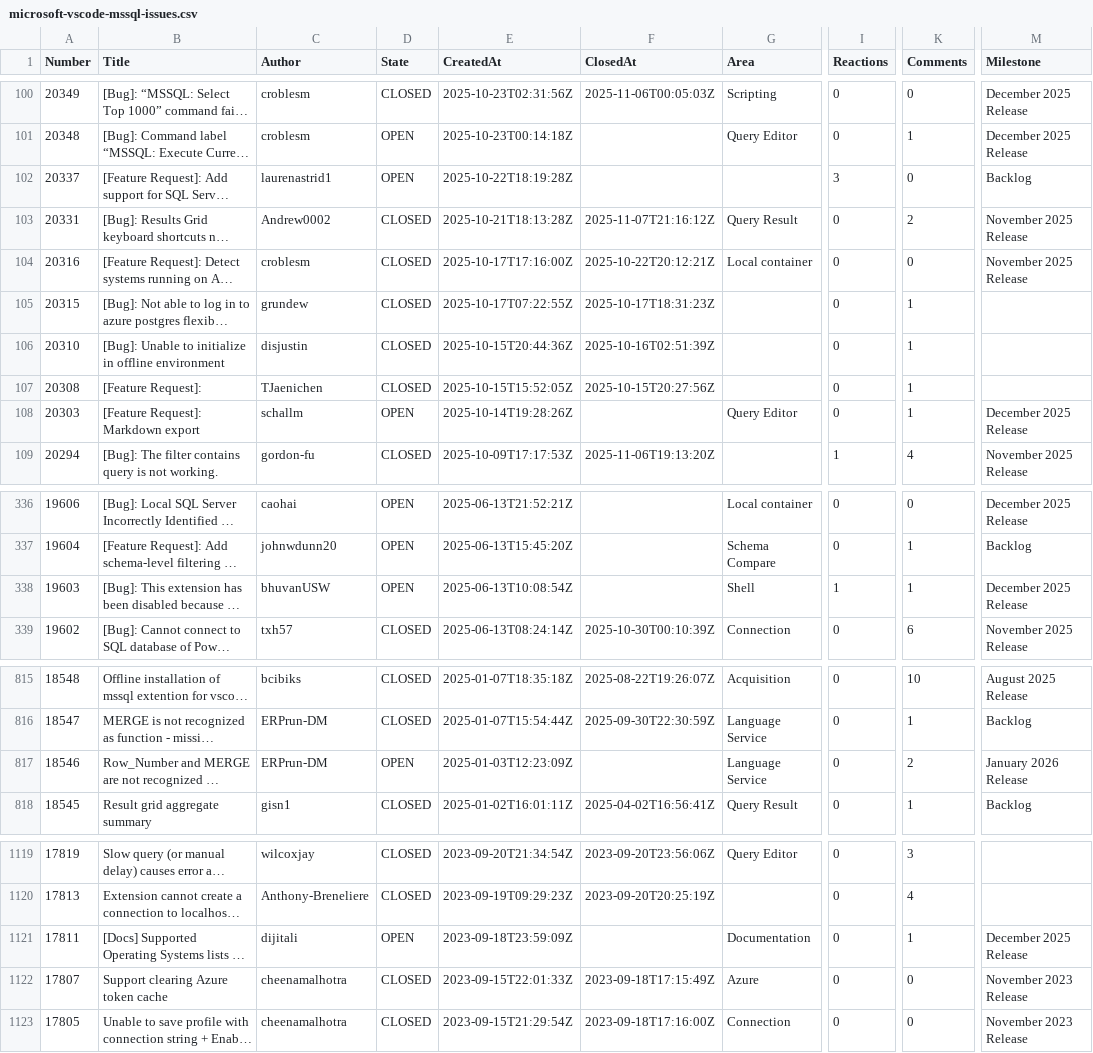
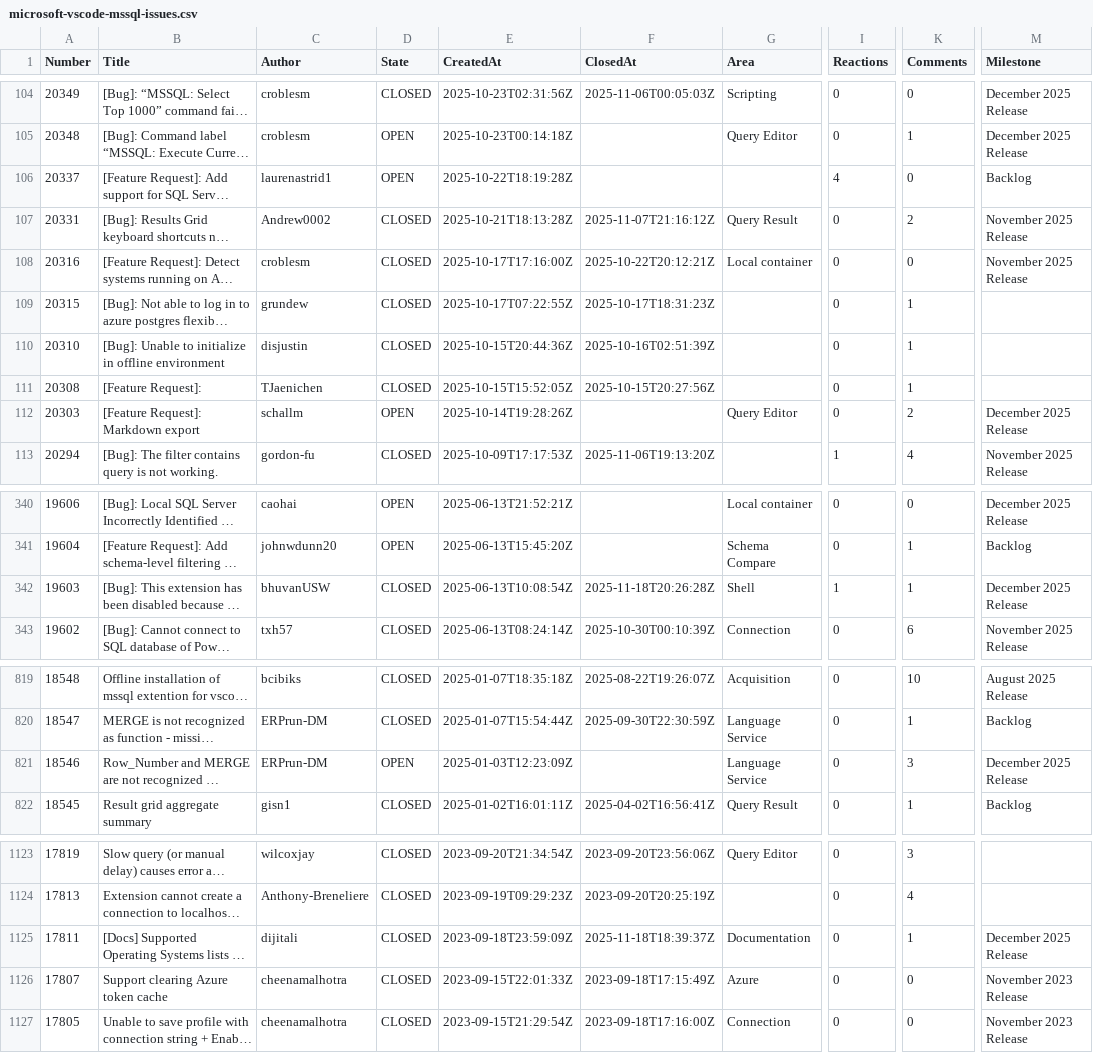
Before and after one commit to aasimkhan30/vscode-mssql-issues, a CSV file: microsoft-vscode-mssql-issues.csv, drawn as a sheet; only a part is shown, gaps mark what is left out; long unchanged cells end in …; addresses are those after the commit; the diff covers the shown part only; the diff names each change by its address in the sheet, - before the commit and + after, or states it on an @@ line.

```diff
--- a/microsoft-vscode-mssql-issues.csv
+++ b/microsoft-vscode-mssql-issues.csv
-I106 (Reactions): 3
+I106 (Reactions): 4
-K112 (Comments): 1
+K112 (Comments): 2
-D342 (State): OPEN
+D342 (State): CLOSED
-F342 (ClosedAt): (empty)
+F342 (ClosedAt): 2025-11-18T20:26:28Z
-K821 (Comments): 2
+K821 (Comments): 3
-M821 (Milestone): January 2026 Release
+M821 (Milestone): December 2025 Release
-D1125 (State): OPEN
+D1125 (State): CLOSED
-F1125 (ClosedAt): (empty)
+F1125 (ClosedAt): 2025-11-18T18:39:37Z
```
Also changed, not shown: 4 added rows and 57 edited cells elsewhere in this file, 2 other files.
